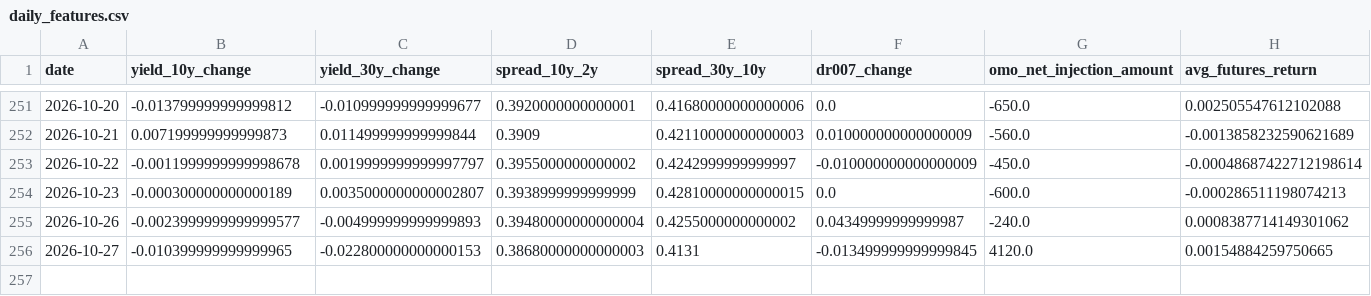
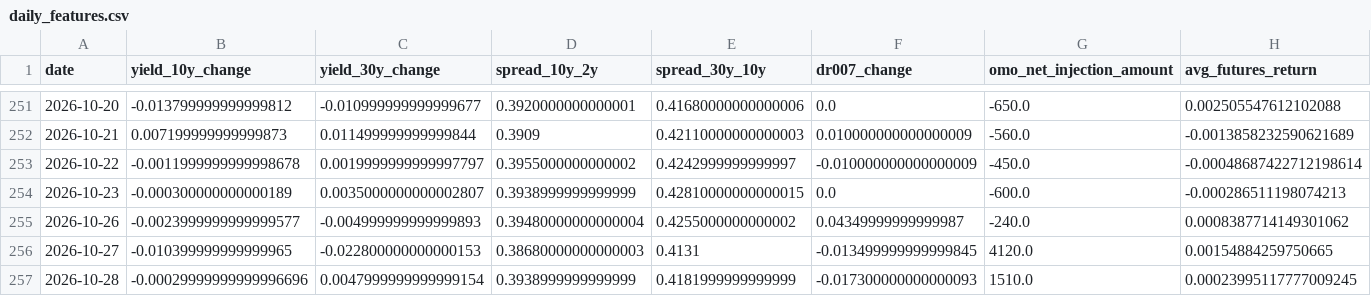
Before and after one commit to ericxuzhesheng/Bond-Futures-Data-Monitor, a CSV file: reports_output/daily_features.csv, drawn as a sheet; only a part is shown, gaps mark what is left out; rows hold the shown columns only; the diff names each change by its address in the sheet, - before the commit and + after, or states it on an @@ line.

```diff
--- a/reports_output/daily_features.csv
+++ b/reports_output/daily_features.csv
+row 257: 2026-10-28 | -0.00029999999999996696 | 0.0047999999999999154 | 0.3938999999999999 | 0.4181999999999999 | -0.017300000000000093 | 1510.0 | 0.00023995117777009245
```
Also changed, not shown: 6 other files.
